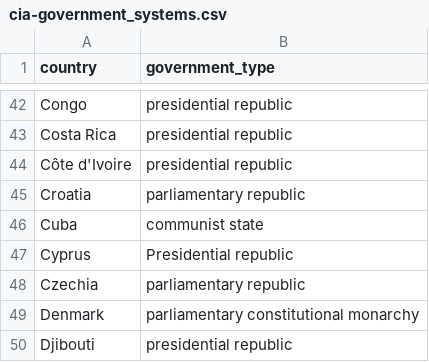
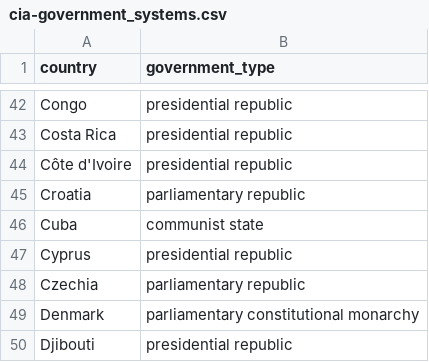
Before and after one commit to AndrewZinc/Expect_Life-Redux, a CSV file: Clean_Data/Clean_CSV_Files/cia-government_systems.csv, drawn as a sheet; only a part is shown, gaps mark what is left out.

```diff
--- a/Clean_Data/Clean_CSV_Files/cia-government_systems.csv
+++ b/Clean_Data/Clean_CSV_Files/cia-government_systems.csv
@@ -46,3 +46,3 @@ Croatia,parliamentary republic
 Cuba,communist state
-Cyprus,Presidential republic
+Cyprus,presidential republic
 Czechia,parliamentary republic
```
Also changed, not shown: Clean_Data/Clean_CSV_Files/country_social_security_systems-list.csv, 2 other files.
